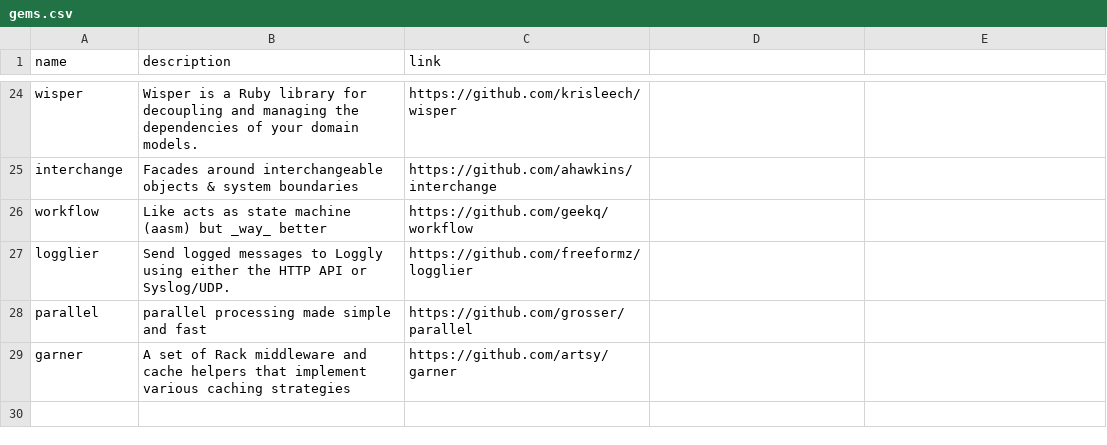
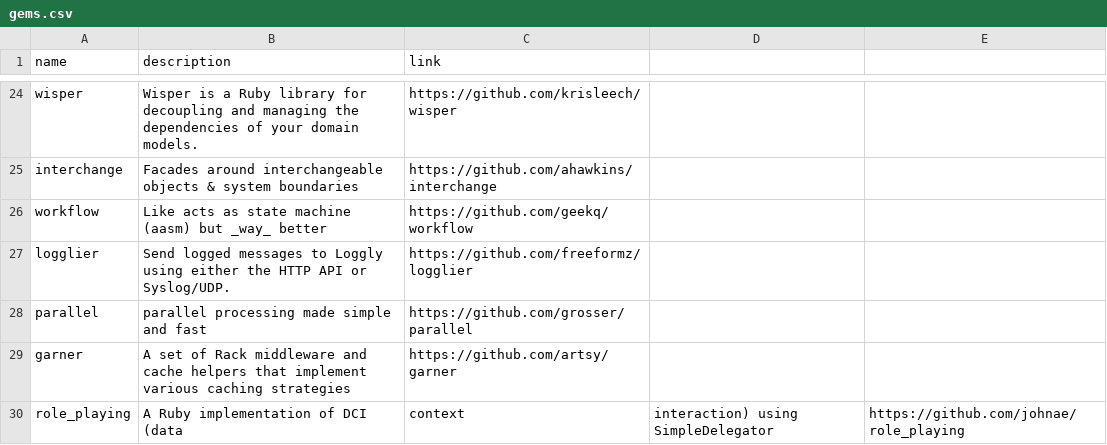
Before and after one commit to gregory/jouets, a CSV file: gems.csv, drawn as a sheet; only a part is shown, gaps mark what is left out; the diff names each change by its address in the sheet, - before the commit and + after, or states it on an @@ line.

Commit message:
Update gems.csv

```diff
--- a/gems.csv
+++ b/gems.csv
+row 30: role_playing | A Ruby implementation of DCI (data | context | interaction) using SimpleDelegator | https://github.com/johnae/role_playing
```
